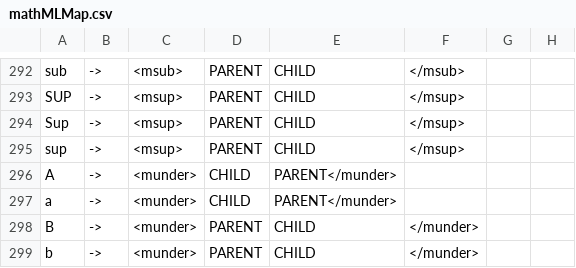
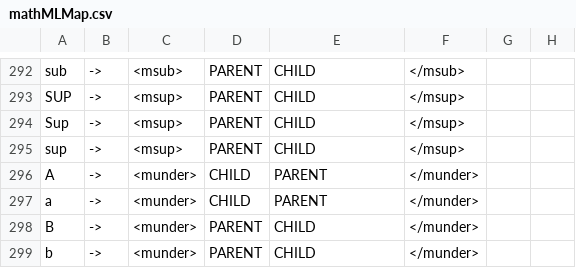
Before and after one commit to michaelyin/lgeval, a CSV file: translate/mathMLMap.csv, drawn as a sheet; only a part is shown, gaps mark what is left out.

Commit message:
Missing commas in symbol mapping file for new <munder> tags corrected.

```diff
--- a/translate/mathMLMap.csv
+++ b/translate/mathMLMap.csv
@@ -295,4 +295,4 @@ Sup,->,<msup>,PARENT,CHILD,</msup>
 sup,->,<msup>,PARENT,CHILD,</msup>
-A,->,<munder>,CHILD,PARENT</munder>
-a,->,<munder>,CHILD,PARENT</munder>
+A,->,<munder>,CHILD,PARENT,</munder>
+a,->,<munder>,CHILD,PARENT,</munder>
 B,->,<munder>,PARENT,CHILD,</munder>
```
